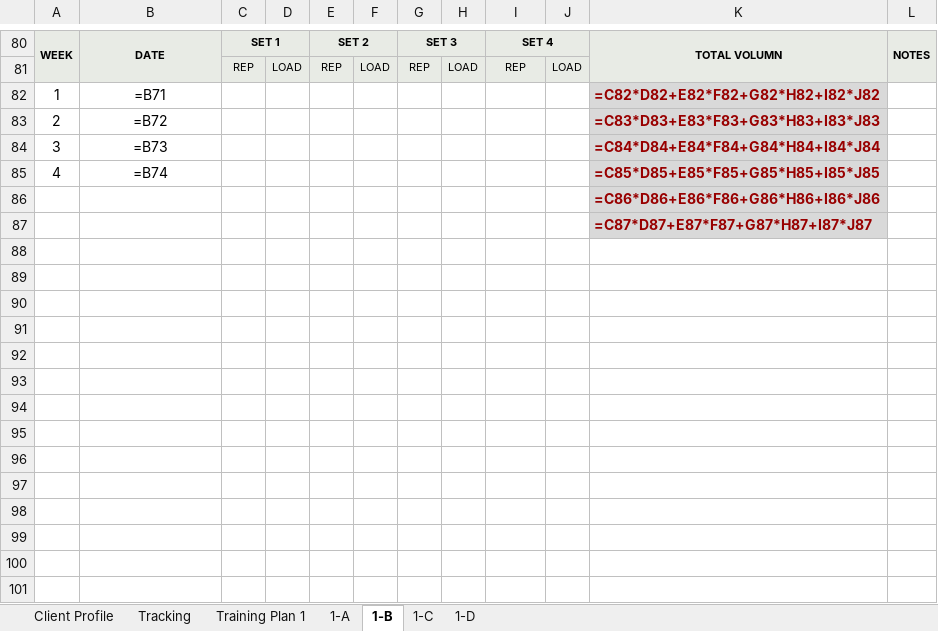
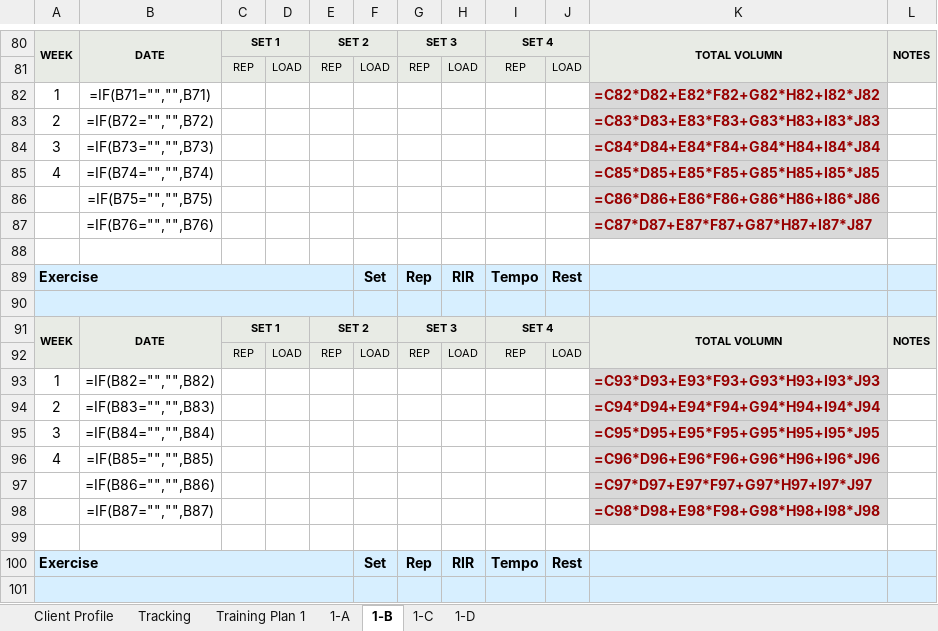
Before and after one commit to chuhailong1810199-debug/Pulse-Fitness-App, an Excel workbook: report-template.xlsx, sheet 1-B, drawn as a sheet; only a part is shown, gaps mark what is left out; values as stored, in another font and other column widths than the file's, no borders; formulas without a stored value are shown as written; table styles not drawn; addresses are those after the commit; the diff covers the shown part only; the diff names each change by its address in the sheet, - before the commit and + after, or states it on an @@ line.

```diff
--- a/report-template.xlsx (sheet 1-B)
+++ b/report-template.xlsx (sheet 1-B)
-B82: =B71
+B82: =IF(B71="","",B71)
-B83: =B72
+B83: =IF(B72="","",B72)
-B84: =B73
+B84: =IF(B73="","",B73)
-B85: =B74
+B85: =IF(B74="","",B74)
+row 86:  | =IF(B75="","",B75) |  |  |  |  |  |  |  |  | =C86*D86+E86*F86+G86*H86+I86*J86
+row 87:  | =IF(B76="","",B76) |  |  |  |  |  |  |  |  | =C87*D87+E87*F87+G87*H87+I87*J87
-K88: =C86*D86+E86*F86+G86*H86+I86*J86
+K88: (empty)
-K88 fill: #D9D9D9
+K88 fill: none
+row 89: Exercise |  |  |  |  | Set | Rep | RIR | Tempo | Rest
-A90 fill: none
+A90 fill: #D7EFFF
+A90:E90 merged
-F90:J90 fill: none
+F90:J90 fill: #D7EFFF
-K90: =C87*D87+E87*F87+G87*H87+I87*J87
+K90: (empty)
-K90 fill: #D9D9D9
+K90 fill: #D7EFFF
-L90 fill: none
+L90 fill: #D7EFFF
+row 91: WEEK | DATE | SET 1 |  | SET 2 |  | SET 3 |  | SET 4 |  | TOTAL VOLUMN | NOTES
+row 92:  |  | REP | LOAD | REP | LOAD | REP | LOAD | REP | LOAD
+row 93: 1 | =IF(B82="","",B82) |  |  |  |  |  |  |  |  | =C93*D93+E93*F93+G93*H93+I93*J93
+row 94: 2 | =IF(B83="","",B83) |  |  |  |  |  |  |  |  | =C94*D94+E94*F94+G94*H94+I94*J94
+row 95: 3 | =IF(B84="","",B84) |  |  |  |  |  |  |  |  | =C95*D95+E95*F95+G95*H95+I95*J95
+row 96: 4 | =IF(B85="","",B85) |  |  |  |  |  |  |  |  | =C96*D96+E96*F96+G96*H96+I96*J96
+row 97:  | =IF(B86="","",B86) |  |  |  |  |  |  |  |  | =C97*D97+E97*F97+G97*H97+I97*J97
+row 98:  | =IF(B87="","",B87) |  |  |  |  |  |  |  |  | =C98*D98+E98*F98+G98*H98+I98*J98
+row 99: (empty)
+row 100: Exercise |  |  |  |  | Set | Rep | RIR | Tempo | Rest
+row 101: (empty)
```
Also changed, not shown: 107 added rows and 36 edited cells elsewhere in this sheet, sheet 1-C, sheet 1-D, sheet 1-A, 1 other file.
